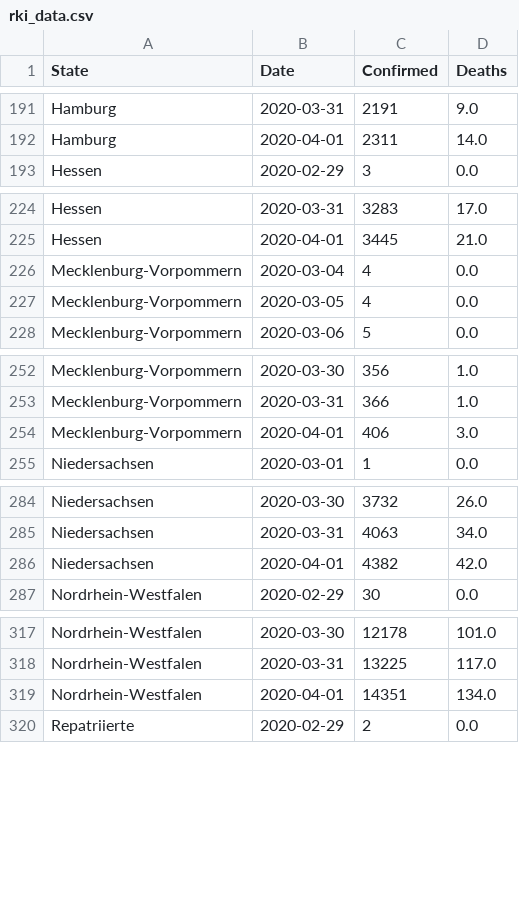
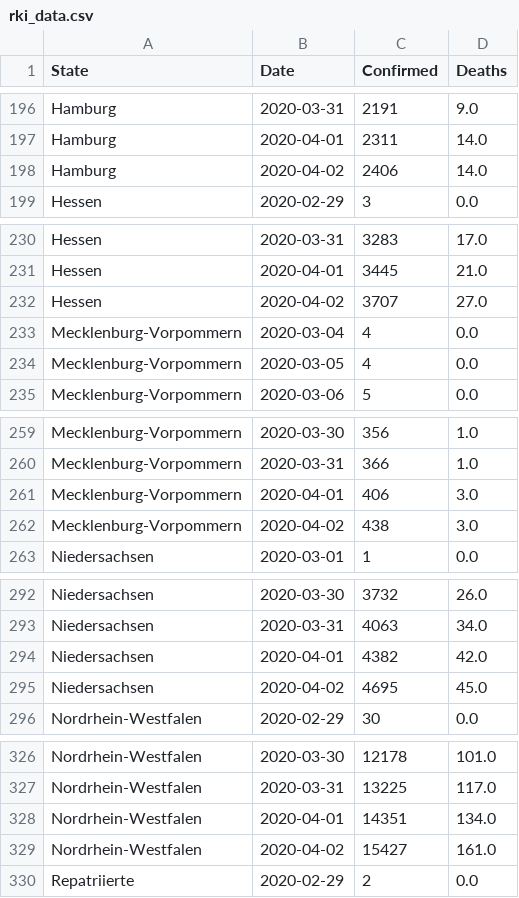
Before and after one commit to Milanowicz/COVID-19-RKI, a CSV file: csv/rki_data.csv, drawn as a sheet; only a part is shown, gaps mark what is left out; the diff covers the shown part only; the diff names each change by its address in the sheet, - before the commit and + after, or states it on an @@ line.

```diff
--- a/csv/rki_data.csv
+++ b/csv/rki_data.csv
+row 198: Hamburg | 2020-04-02 | 2406 | 14.0
+row 232: Hessen | 2020-04-02 | 3707 | 27.0
+row 262: Mecklenburg-Vorpommern | 2020-04-02 | 438 | 3.0
+row 295: Niedersachsen | 2020-04-02 | 4695 | 45.0
+row 329: Nordrhein-Westfalen | 2020-04-02 | 15427 | 161.0
```
Also changed, not shown: 11 added rows elsewhere in this file, 1 other file.
